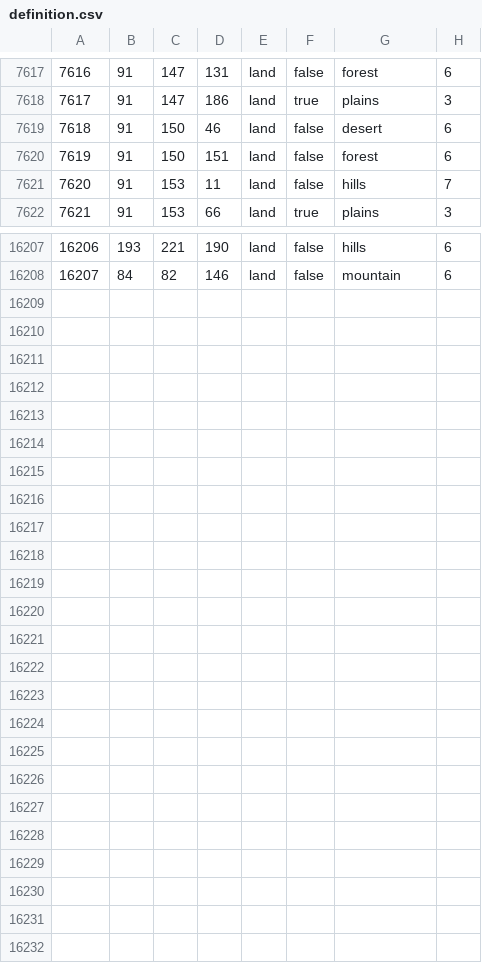
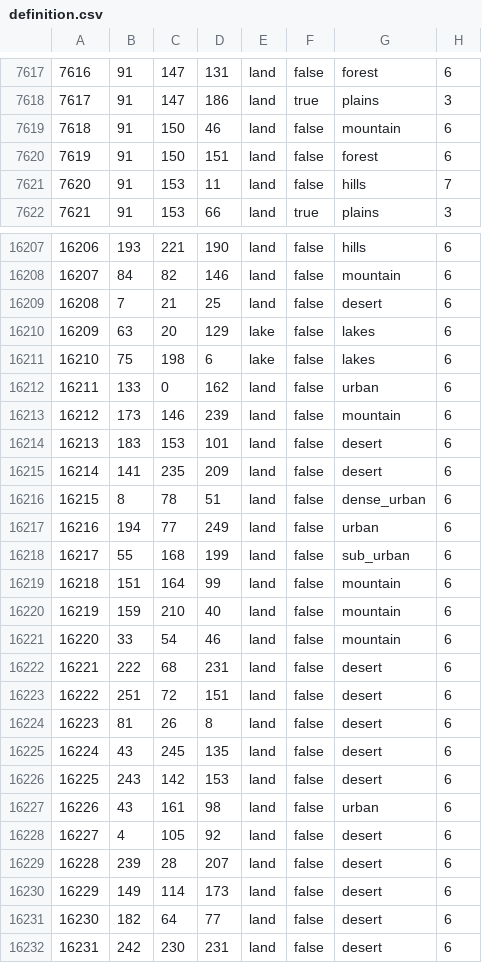
Before and after one commit to TheGamerCant/Modern-Day-Sandbox, a CSV file: map/definition.csv, drawn as a sheet; only a part is shown, gaps mark what is left out; the diff covers the shown part only.

```diff
--- a/map/definition.csv
+++ b/map/definition.csv
@@ -7618,3 +7618,3 @@
 7617;91;147;186;land;true;plains;3
-7618;91;150;46;land;false;desert;6
+7618;91;150;46;land;false;mountain;6
 7619;91;150;151;land;false;forest;6
@@ -16208 +16208,25 @@
 16207;84;82;146;land;false;mountain;6
+16208;7;21;25;land;false;desert;6
+16209;63;20;129;lake;false;lakes;6
+16210;75;198;6;lake;false;lakes;6
+16211;133;0;162;land;false;urban;6
+16212;173;146;239;land;false;mountain;6
+16213;183;153;101;land;false;desert;6
+16214;141;235;209;land;false;desert;6
+16215;8;78;51;land;false;dense_urban;6
+16216;194;77;249;land;false;urban;6
+16217;55;168;199;land;false;sub_urban;6
+16218;151;164;99;land;false;mountain;6
+16219;159;210;40;land;false;mountain;6
+16220;33;54;46;land;false;mountain;6
+16221;222;68;231;land;false;desert;6
+16222;251;72;151;land;false;desert;6
+16223;81;26;8;land;false;desert;6
+16224;43;245;135;land;false;desert;6
+16225;243;142;153;land;false;desert;6
+16226;43;161;98;land;false;urban;6
+16227;4;105;92;land;false;desert;6
+16228;239;28;207;land;false;desert;6
+16229;149;114;173;land;false;desert;6
+16230;182;64;77;land;false;desert;6
+16231;242;230;231;land;false;desert;6
```
Also changed, not shown: 1 edited cell elsewhere in this file, __code__/vp_and_state_names/country_pops.csv, 32 other files.
